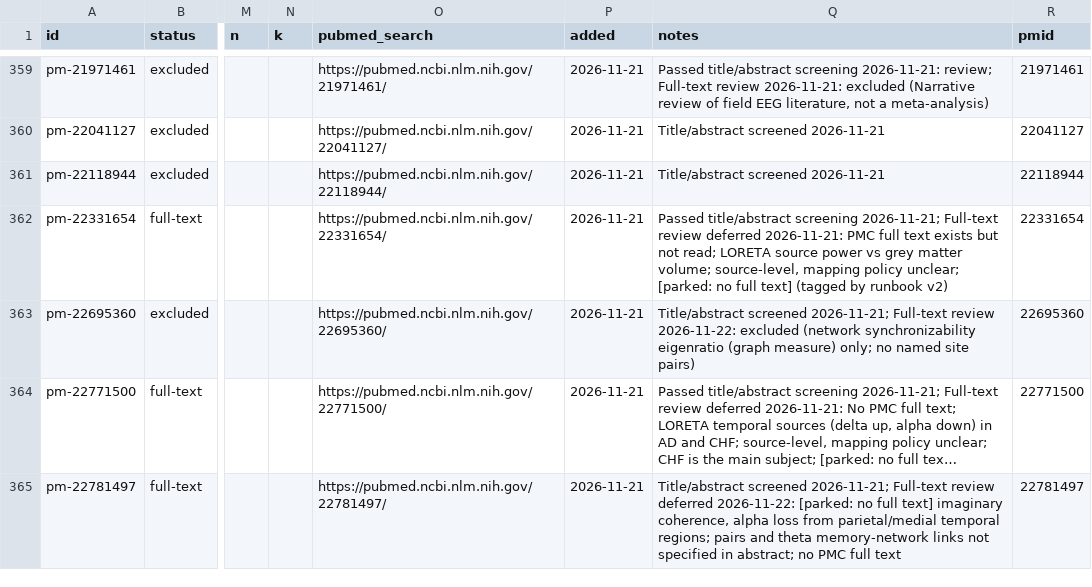
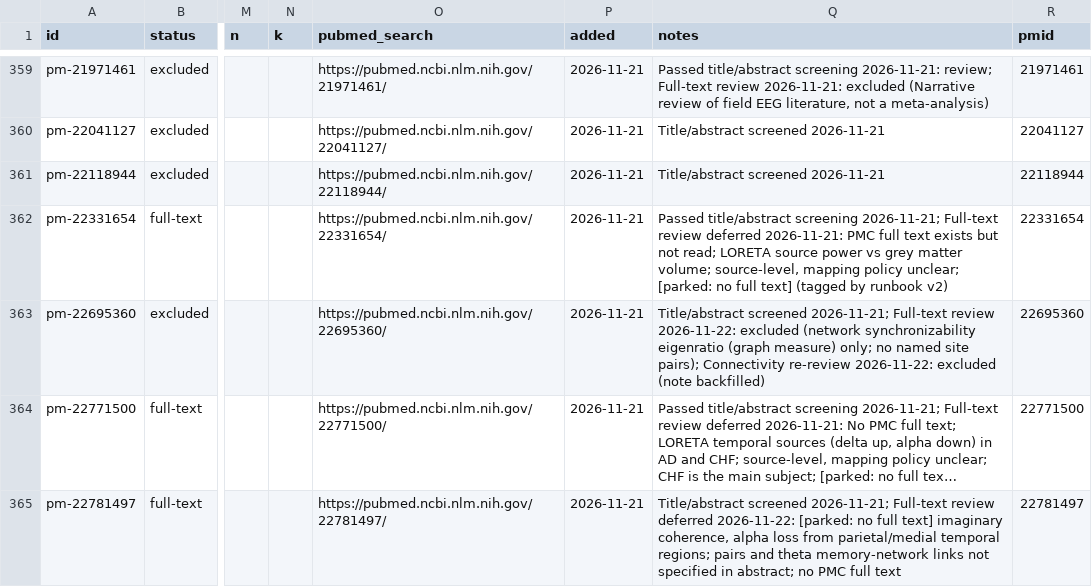
Before and after one commit to farrokh143/eeg-disorder-atlas, a CSV file: data/research-log.csv, drawn as a sheet; only a part is shown, gaps mark what is left out; long unchanged cells end in …; the diff covers the shown part only; the diff names each change by its address in the sheet, - before the commit and + after, or states it on an @@ line.

```diff
--- a/data/research-log.csv
+++ b/data/research-log.csv
-Q363 (notes): …named site pairs)
+Q363 (notes): …named site pairs); Connectivity re-review 2026-11-22: excluded (note backfilled)
```
Also changed, not shown: 28 edited cells elsewhere in this file, 2 other files.
